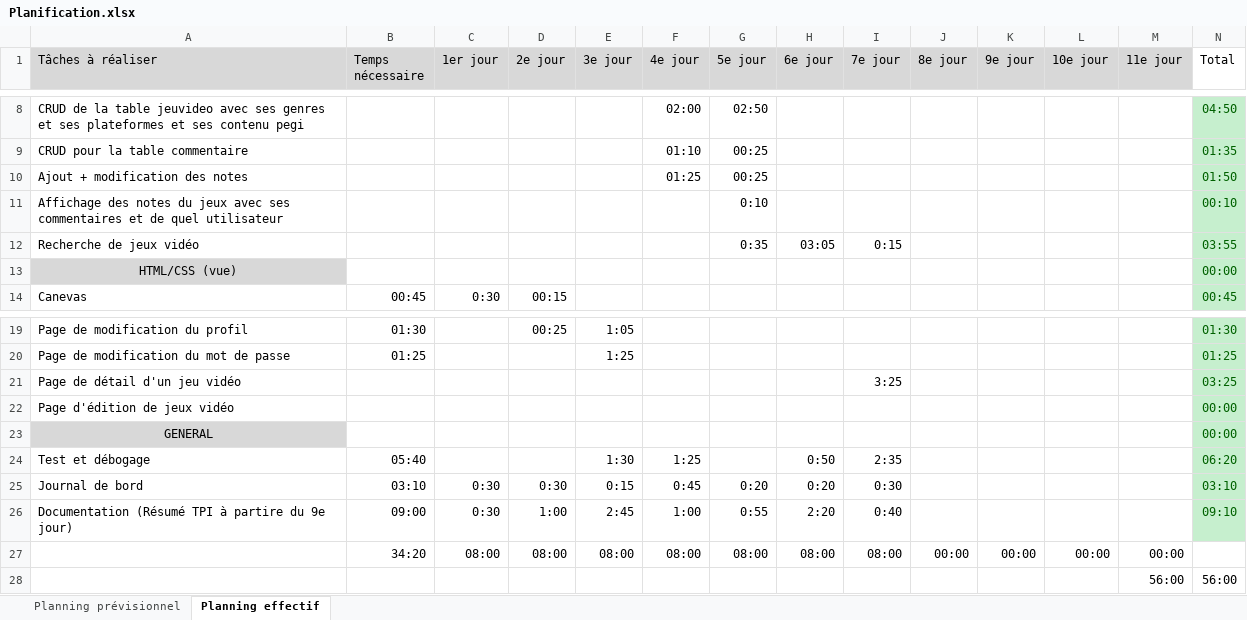
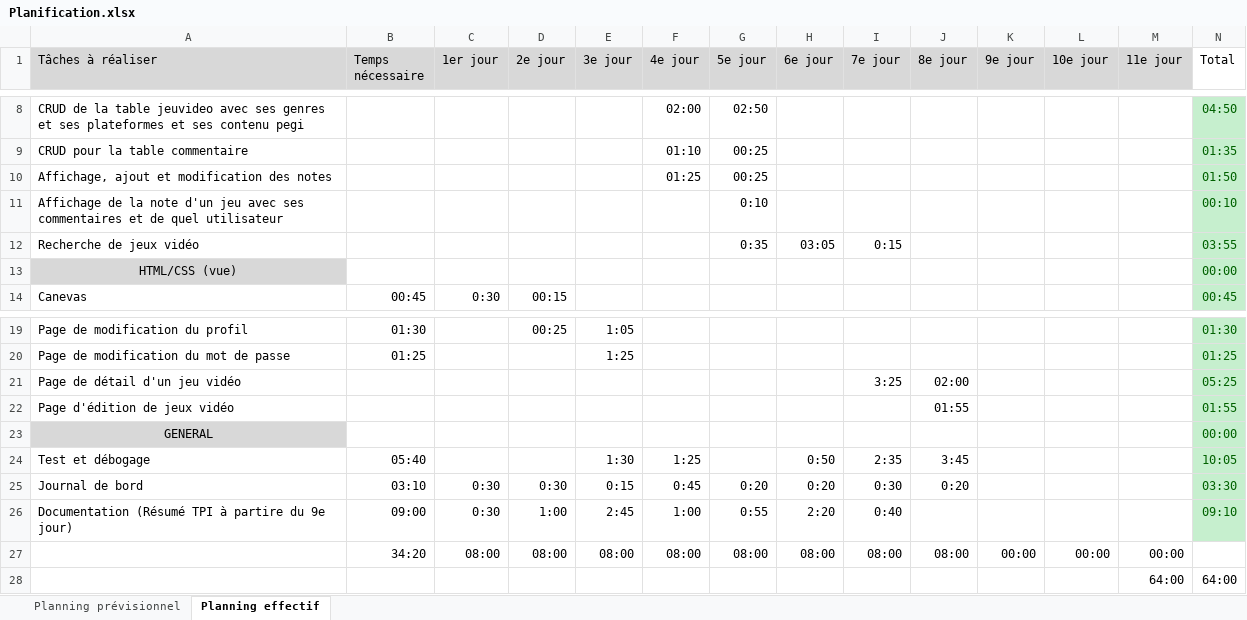
Before and after one commit to Srijon-pixel/Srijon_Rahman_TPI_2023, an Excel workbook: Planification.xlsx, sheet Planning effectif, drawn as a sheet; only a part is shown, gaps mark what is left out; values as stored, in another font and other column widths than the file's, no borders; conditional formats not drawn; removed rows and columns are numbered as before the commit, all else as after; the diff names each change by its address in the sheet, - before the commit and + after, or states it on an @@ line.

Commit message:
Mise à jour du code
Fin de la page détaillé d'un jeu vidéo, correction de plusieurs bugs, ajout des case à coché sticky et début de la page d'édition de jeu vidéo.

```diff
--- a/Planification.xlsx (sheet Planning effectif)
+++ b/Planification.xlsx (sheet Planning effectif)
-A10 (Tâches à réaliser): Ajout + modification des notes
+A10 (Tâches à réaliser): Affichage, ajout et modification des notes
-A11 (Tâches à réaliser): Affichage des notes du jeux avec ses…
+A11 (Tâches à réaliser): Affichage de la note d'un jeu avec ses…
-J21 (8e jour): (empty)
+J21 (8e jour): 02:00
-N21 (Total): 03:25
+N21 (Total): 05:25
-J22 (8e jour): (empty)
+J22 (8e jour): 01:55
-N22 (Total): 00:00
+N22 (Total): 01:55
-J24 (8e jour): (empty)
+J24 (8e jour): 3:45
-N24 (Total): 06:20
+N24 (Total): 10:05
-J25 (8e jour): (empty)
+J25 (8e jour): 0:20
-N25 (Total): 03:10
+N25 (Total): 03:30
-J27 (8e jour): 00:00
+J27 (8e jour): 08:00
-row 28:  |  |  |  |  |  |  |  |  |  |  |  | 56:00 | 56:00
+row 28:  |  |  |  |  |  |  |  |  |  |  |  | 64:00 | 64:00
```
Also changed, not shown: 19 other files.
